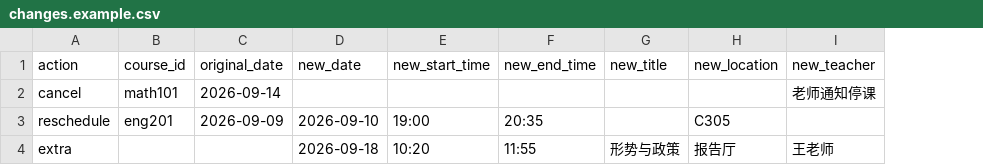
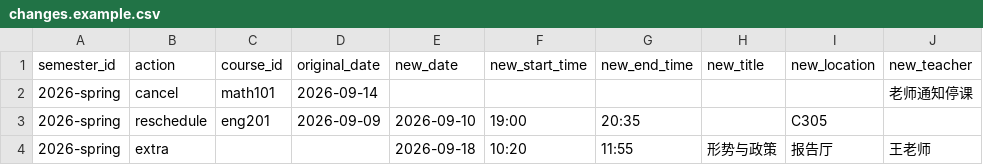
Before and after one commit to Changhao-Zhou/course-calendar, a CSV file: changes.example.csv, drawn as a sheet; only a part is shown; the diff names each change by its address in the sheet, - before the commit and + after, or states it on an @@ line.

```diff
--- a/changes.example.csv
+++ b/changes.example.csv
+column A (semester_id), rows 2-4: all 2026-spring
```
Also changed, not shown: courses.csv, courses.example.csv, 6 other files.
